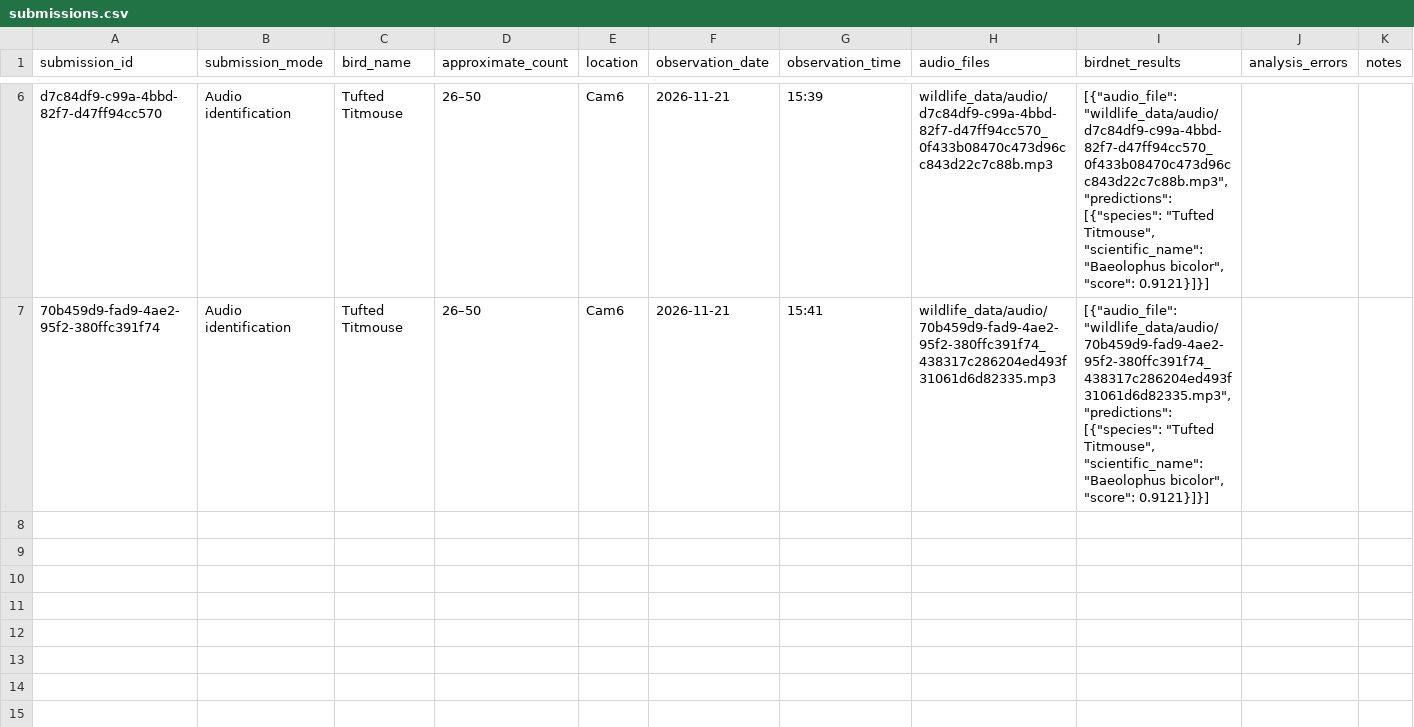
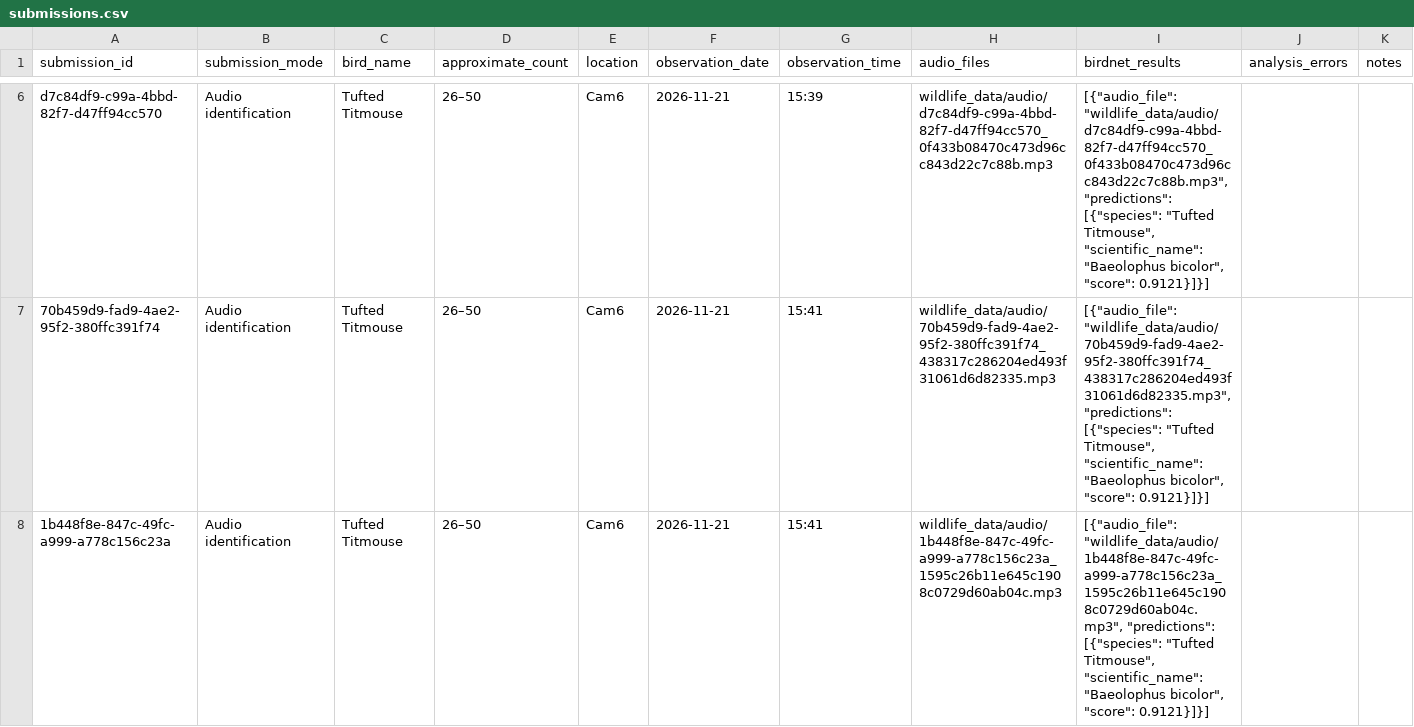
Before and after one commit to RockyTheDog-2/bird_audio_manager, a CSV file: wildlife_data/submissions.csv, drawn as a sheet; only a part is shown, gaps mark what is left out.

Commit message:
Update CSV

```diff
--- a/wildlife_data/submissions.csv
+++ b/wildlife_data/submissions.csv
@@ -7 +7,2 @@ d7c84df9-c99a-4bbd-82f7-d47ff94cc570,Audio identification,Tufted Titmouse,26–5
 70b459d9-fad9-4ae2-95f2-380ffc391f74,Audio identification,Tufted Titmouse,26–50,Cam6,2026-11-21,15:41,wildlife_data/audio/70b459d9-fad9-4ae2-95f2-380ffc391f74_438317c286204ed493f31061d6d82335.mp3,"[{""audio_file"": ""wildlife_data/audio/70b459d9-fad9-4ae2-95f2-380ffc391f74_438317c286204ed493f31061d6d82335.mp3"", ""predictions"": [{""species"": ""Tufted Titmouse"", ""scientific_name"": ""Baeolophus bicolor"", ""score"": 0.9121}]}]",,
+1b448f8e-847c-49fc-a999-a778c156c23a,Audio identification,Tufted Titmouse,26–50,Cam6,2026-11-21,15:41,wildlife_data/audio/1b448f8e-847c-49fc-a999-a778c156c23a_1595c26b11e645c1908c0729d60ab04c.mp3,"[{""audio_file"": ""wildlife_data/audio/1b448f8e-847c-49fc-a999-a778c156c23a_1595c26b11e645c1908c0729d60ab04c.mp3"", ""predictions"": [{""species"": ""Tufted Titmouse"", ""scientific_name"": ""Baeolophus bicolor"", ""score"": 0.9121}]}]",,
```
